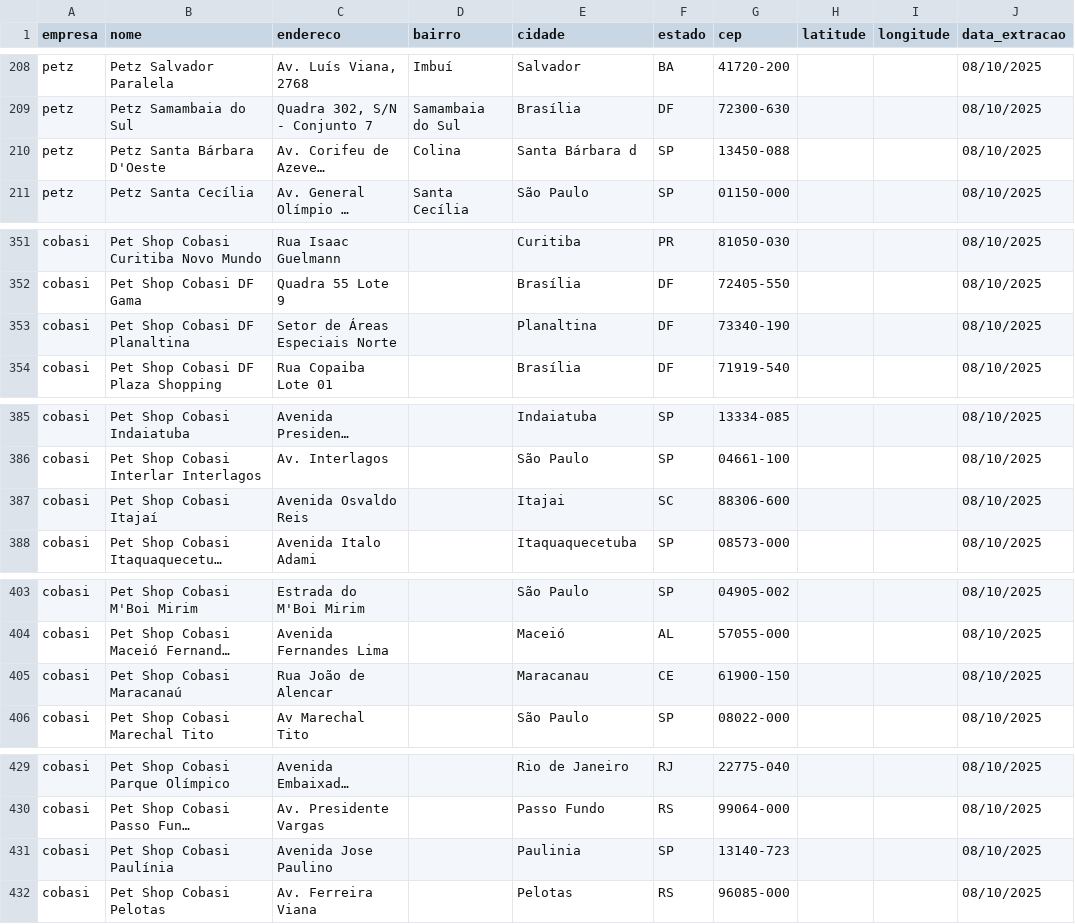
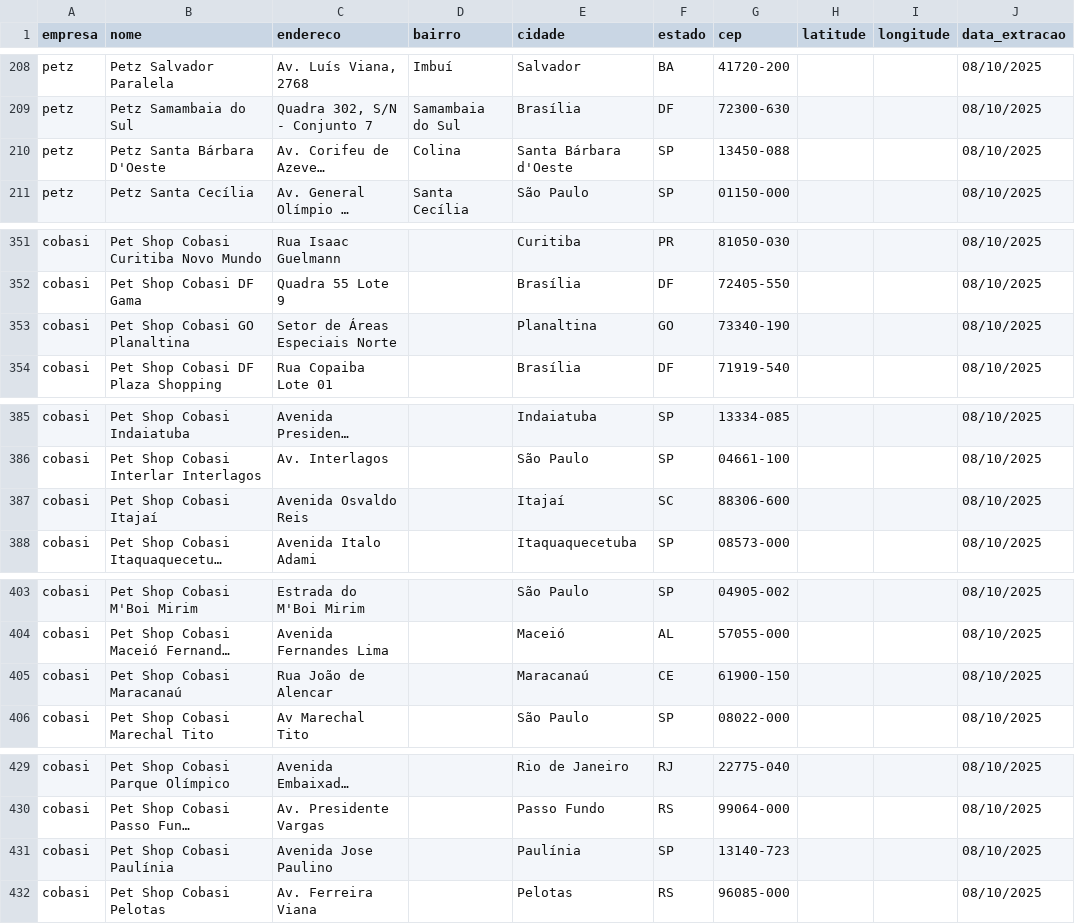
Before and after one commit to rafa-trindade/petstore-scraping, a CSV file: data/bronze/lojas_bronze.csv, drawn as a sheet; only a part is shown, gaps mark what is left out; long unchanged cells end in …; the diff covers the shown part only; the diff names each change by its address in the sheet, - before the commit and + after, or states it on an @@ line.

Commit message:
Initial commit

```diff
--- a/data/bronze/lojas_bronze.csv
+++ b/data/bronze/lojas_bronze.csv
-E210 (cidade): Santa Bárbara d
+E210 (cidade): Santa Bárbara d'Oeste
-B353 (nome): Pet Shop Cobasi DF Planaltina
+B353 (nome): Pet Shop Cobasi GO Planaltina
-F353 (estado): DF
+F353 (estado): GO
-E387 (cidade): Itajai
+E387 (cidade): Itajaí
-E405 (cidade): Maracanau
+E405 (cidade): Maracanaú
-E431 (cidade): Paulinia
+E431 (cidade): Paulínia
```
Also changed, not shown: 2 edited cells elsewhere in this file.
